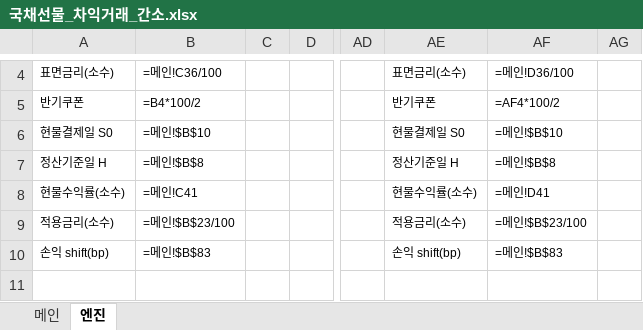
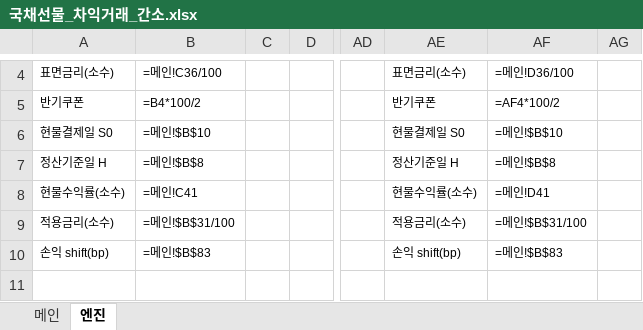
Before and after one commit to vmo940417/vmo, an Excel workbook: ktb_arb/국채선물_차익거래_간소.xlsx, sheet 엔진, drawn as a sheet; only a part is shown, gaps mark what is left out; values as stored, in another font and other column widths than the file's, no borders; formulas without a stored value are shown as written; the diff names each change by its address in the sheet, - before the commit and + after, or states it on an @@ line.

```diff
--- a/ktb_arb/국채선물_차익거래_간소.xlsx (sheet 엔진)
+++ b/ktb_arb/국채선물_차익거래_간소.xlsx (sheet 엔진)
-B9: =메인!$B$23/100
+B9: =메인!$B$31/100
-AF9: =메인!$B$23/100
+AF9: =메인!$B$31/100
```
Also changed, not shown: sheet 메인, 4 other files.
